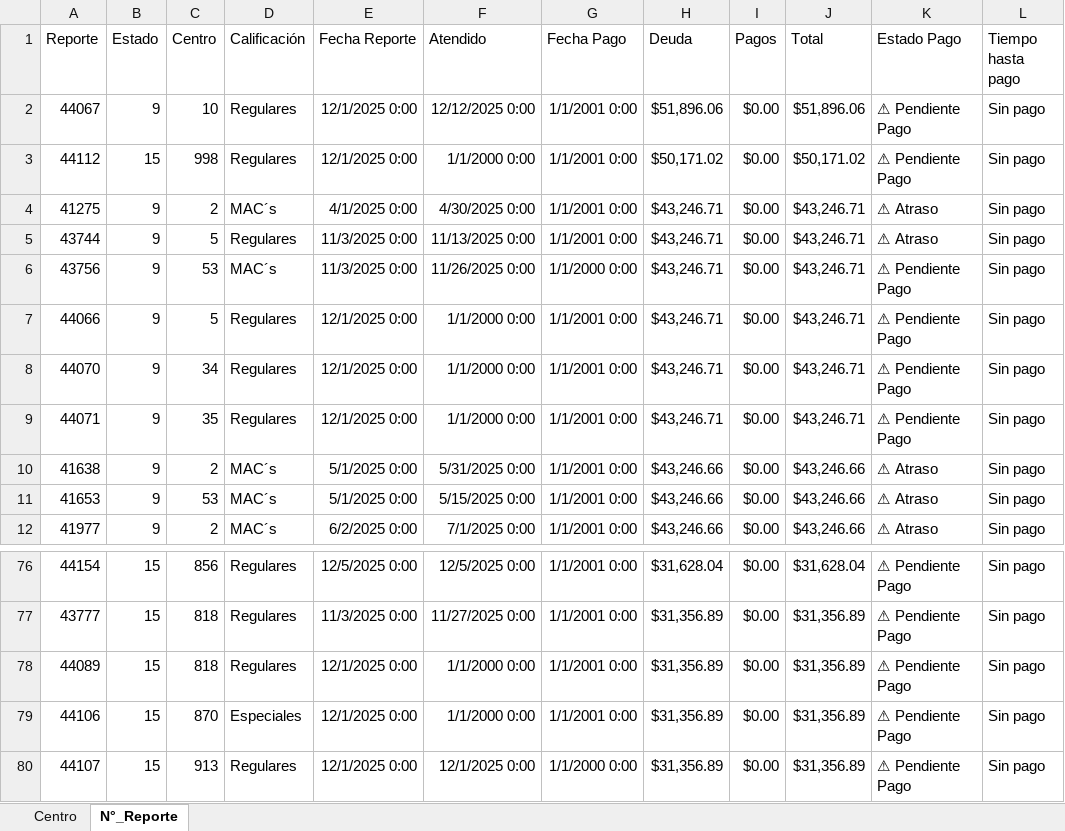
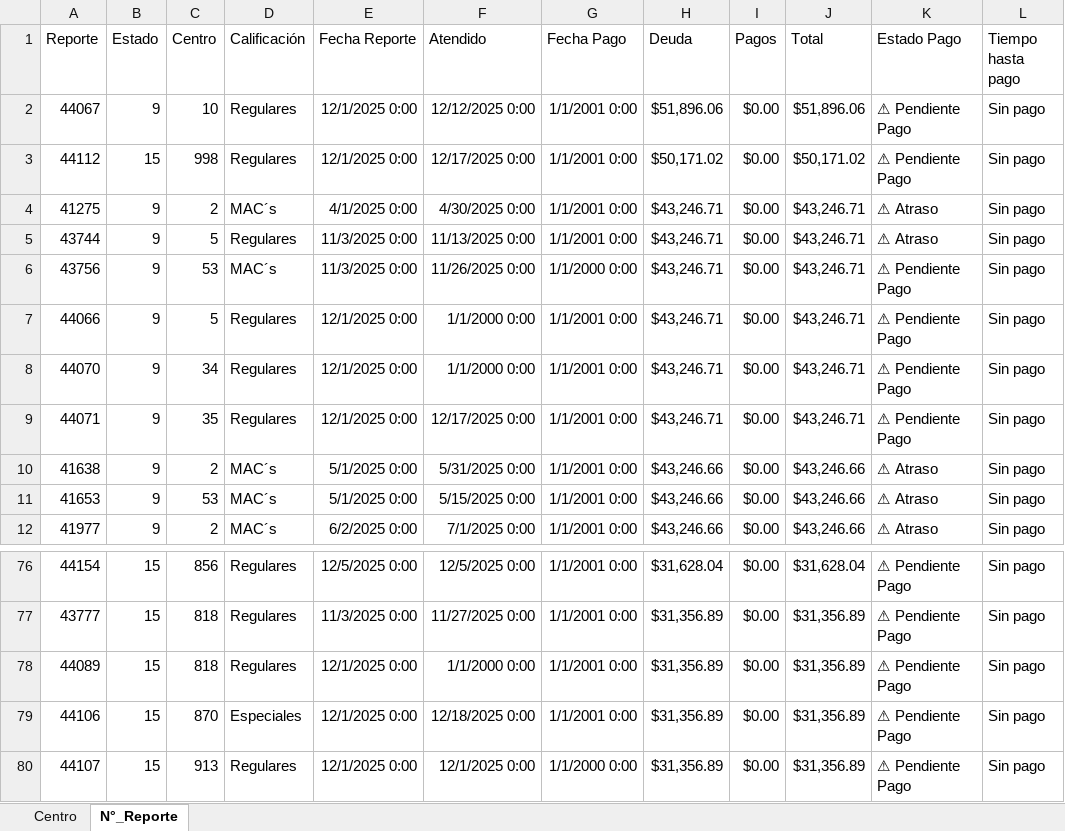
Before and after one commit to josels980410-jpg/keytronics-dashboard, an Excel workbook: datos_reporte_Keytronics.xlsx, sheet N°_Reporte, drawn as a sheet; only a part is shown, gaps mark what is left out; values as stored, in another font and other column widths than the file's, no borders; conditional formats not drawn; the diff covers the shown part only; the diff names each change by its address in the sheet, - before the commit and + after, or states it on an @@ line.

```diff
--- a/datos_reporte_Keytronics.xlsx (sheet N°_Reporte)
+++ b/datos_reporte_Keytronics.xlsx (sheet N°_Reporte)
-F3 (Atendido): 1/1/2000 0:00
+F3 (Atendido): 12/17/2025 0:00
-F9 (Atendido): 1/1/2000 0:00
+F9 (Atendido): 12/17/2025 0:00
-F79 (Atendido): 1/1/2000 0:00
+F79 (Atendido): 12/18/2025 0:00
```
Also changed, not shown: 4 added rows and 6 edited cells elsewhere in this sheet, sheet Centro, 2 other files.
